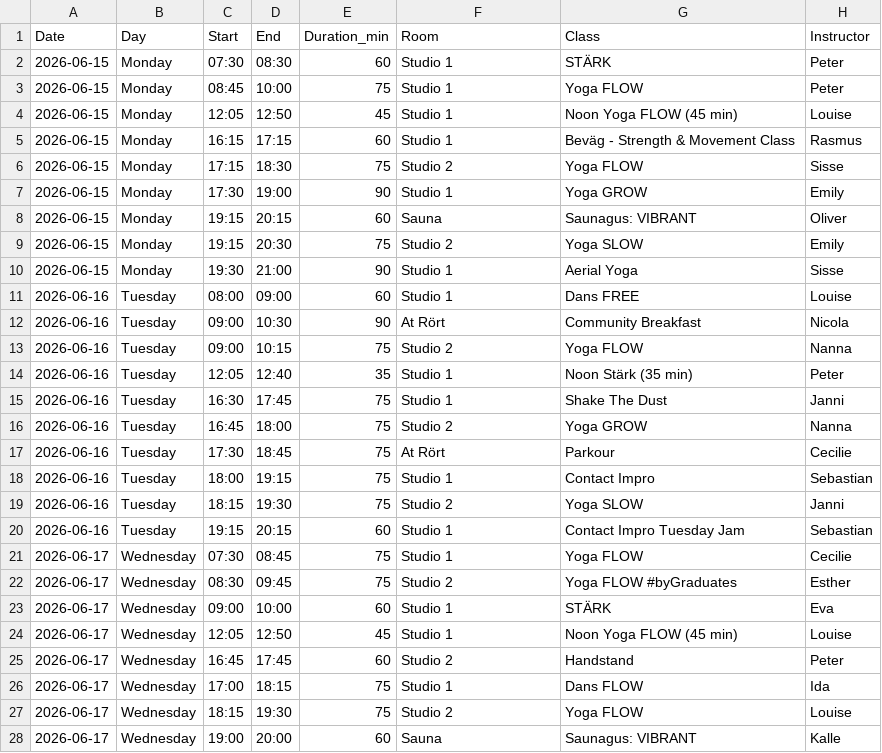
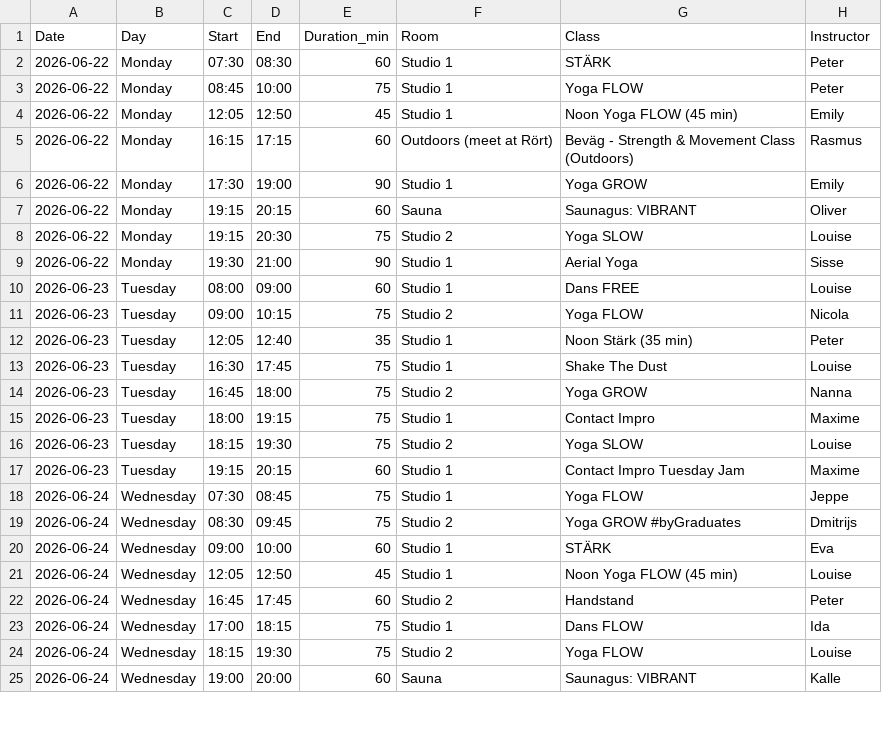
Before and after one commit to FreddyAngelo/rort-calendar, a CSV file: data/rort_schedule_week1.csv, drawn as a sheet; only a part is shown; the diff covers the shown part only.

```diff
--- a/data/rort_schedule_week1.csv
+++ b/data/rort_schedule_week1.csv
@@ -1,28 +1,25 @@
 Date,Day,Start,End,Duration_min,Room,Class,Instructor
-2026-06-15,Monday,07:30,08:30,60,Studio 1,STÄRK,Peter
-2026-06-15,Monday,08:45,10:00,75,Studio 1,Yoga FLOW,Peter
-2026-06-15,Monday,12:05,12:50,45,Studio 1,Noon Yoga FLOW (45 min),Louise
-2026-06-15,Monday,16:15,17:15,60,Studio 1,Beväg - Strength & Movement Class,Rasmus
-2026-06-15,Monday,17:15,18:30,75,Studio 2,Yoga FLOW,Sisse
-2026-06-15,Monday,17:30,19:00,90,Studio 1,Yoga GROW,Emily
-2026-06-15,Monday,19:15,20:15,60,Sauna,Saunagus: VIBRANT,Oliver
-2026-06-15,Monday,19:15,20:30,75,Studio 2,Yoga SLOW,Emily
-2026-06-15,Monday,19:30,21:00,90,Studio 1,Aerial Yoga,Sisse
-2026-06-16,Tuesday,08:00,09:00,60,Studio 1,Dans FREE,Louise
-2026-06-16,Tuesday,09:00,10:30,90,At Rört,Community Breakfast,Nicola
-2026-06-16,Tuesday,09:00,10:15,75,Studio 2,Yoga FLOW,Nanna
-2026-06-16,Tuesday,12:05,12:40,35,Studio 1,Noon Stärk (35 min),Peter
-2026-06-16,Tuesday,16:30,17:45,75,Studio 1,Shake The Dust,Janni
-2026-06-16,Tuesday,16:45,18:00,75,Studio 2,Yoga GROW,Nanna
-2026-06-16,Tuesday,17:30,18:45,75,At Rört,Parkour,Cecilie
-2026-06-16,Tuesday,18:00,19:15,75,Studio 1,Contact Impro,Sebastian
-2026-06-16,Tuesday,18:15,19:30,75,Studio 2,Yoga SLOW,Janni
-2026-06-16,Tuesday,19:15,20:15,60,Studio 1,Contact Impro Tuesday Jam,Sebastian
-2026-06-17,Wednesday,07:30,08:45,75,Studio 1,Yoga FLOW,Cecilie
-2026-06-17,Wednesday,08:30,09:45,75,Studio 2,Yoga FLOW #byGraduates,Esther
-2026-06-17,Wednesday,09:00,10:00,60,Studio 1,STÄRK,Eva
-2026-06-17,Wednesday,12:05,12:50,45,Studio 1,Noon Yoga FLOW (45 min),Louise
-2026-06-17,Wednesday,16:45,17:45,60,Studio 2,Handstand,Peter
-2026-06-17,Wednesday,17:00,18:15,75,Studio 1,Dans FLOW,Ida
-2026-06-17,Wednesday,18:15,19:30,75,Studio 2,Yoga FLOW,Louise
-2026-06-17,Wednesday,19:00,20:00,60,Sauna,Saunagus: VIBRANT,Kalle
+2026-06-22,Monday,07:30,08:30,60,Studio 1,STÄRK,Peter
+2026-06-22,Monday,08:45,10:00,75,Studio 1,Yoga FLOW,Peter
+2026-06-22,Monday,12:05,12:50,45,Studio 1,Noon Yoga FLOW (45 min),Emily
+2026-06-22,Monday,16:15,17:15,60,Outdoors (meet at Rört),Beväg - Strength & Movement Class (Outdoors),Rasmus
+2026-06-22,Monday,17:30,19:00,90,Studio 1,Yoga GROW,Emily
+2026-06-22,Monday,19:15,20:15,60,Sauna,Saunagus: VIBRANT,Oliver
+2026-06-22,Monday,19:15,20:30,75,Studio 2,Yoga SLOW,Louise
+2026-06-22,Monday,19:30,21:00,90,Studio 1,Aerial Yoga,Sisse
+2026-06-23,Tuesday,08:00,09:00,60,Studio 1,Dans FREE,Louise
+2026-06-23,Tuesday,09:00,10:15,75,Studio 2,Yoga FLOW,Nicola
+2026-06-23,Tuesday,12:05,12:40,35,Studio 1,Noon Stärk (35 min),Peter
+2026-06-23,Tuesday,16:30,17:45,75,Studio 1,Shake The Dust,Louise
+2026-06-23,Tuesday,16:45,18:00,75,Studio 2,Yoga GROW,Nanna
+2026-06-23,Tuesday,18:00,19:15,75,Studio 1,Contact Impro,Maxime
+2026-06-23,Tuesday,18:15,19:30,75,Studio 2,Yoga SLOW,Louise
+2026-06-23,Tuesday,19:15,20:15,60,Studio 1,Contact Impro Tuesday Jam,Maxime
+2026-06-24,Wednesday,07:30,08:45,75,Studio 1,Yoga FLOW,Jeppe
+2026-06-24,Wednesday,08:30,09:45,75,Studio 2,Yoga GROW #byGraduates,Dmitrijs
+2026-06-24,Wednesday,09:00,10:00,60,Studio 1,STÄRK,Eva
+2026-06-24,Wednesday,12:05,12:50,45,Studio 1,Noon Yoga FLOW (45 min),Louise
+2026-06-24,Wednesday,16:45,17:45,60,Studio 2,Handstand,Peter
+2026-06-24,Wednesday,17:00,18:15,75,Studio 1,Dans FLOW,Ida
+2026-06-24,Wednesday,18:15,19:30,75,Studio 2,Yoga FLOW,Louise
+2026-06-24,Wednesday,19:00,20:00,60,Sauna,Saunagus: VIBRANT,Kalle
```
Also changed, not shown: 1 added row, 3 removed rows and 28 edited cells elsewhere in this file, data/rort_schedule_week2.csv, data/rort_schedule_week3.csv, 8 other files.
